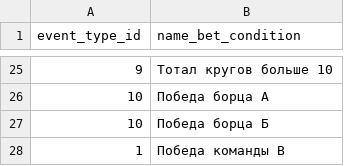
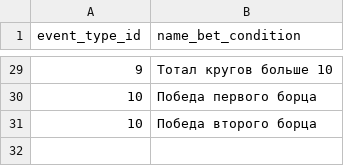
Before and after one commit to gab1k/League-of-Pharmacists, a CSV file: csv/acceptable_condition.csv, drawn as a sheet; only a part is shown, gaps mark what is left out; the diff covers the shown part only.

```diff
--- a/csv/acceptable_condition.csv
+++ b/csv/acceptable_condition.csv
@@ -25,4 +29,3 @@ event_type_id,name_bet_condition
 9,Тотал кругов больше 10
-10,Победа борца А
-10,Победа борца Б
-1,Победа команды B
+10,Победа первого борца
+10,Победа второго борца
```
Also changed, not shown: 4 added rows and 16 edited cells elsewhere in this file, csv/bets.csv, csv/event.csv, 1 other file.
